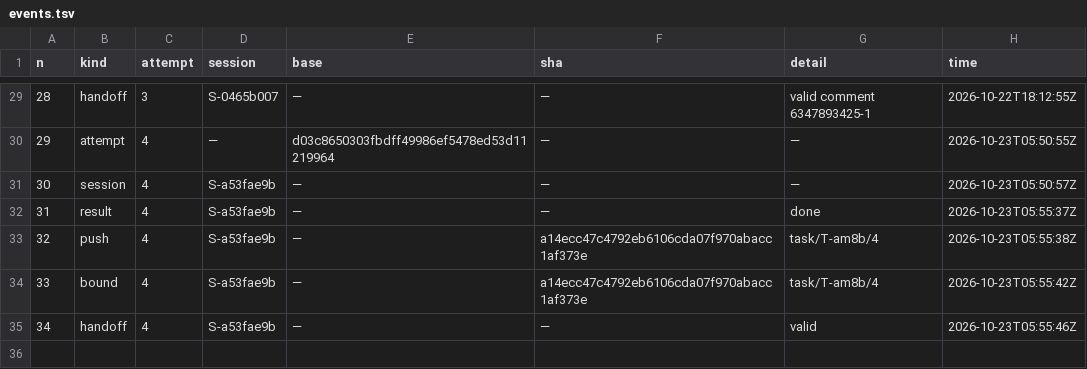
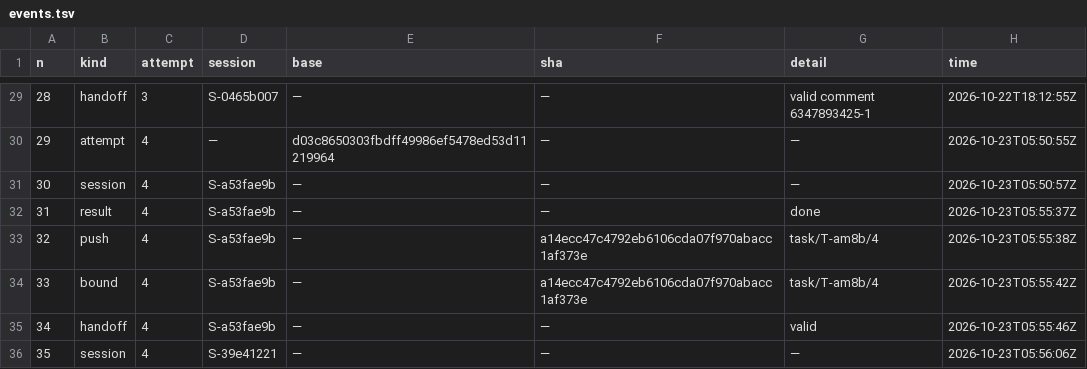
Before and after one commit to pharzam/layup-uat-m2e2, a TSV file: tasks/T-am8b/events.tsv, drawn as a sheet; only a part is shown, gaps mark what is left out; the diff names each change by its address in the sheet, - before the commit and + after, or states it on an @@ line.

```diff
--- a/tasks/T-am8b/events.tsv
+++ b/tasks/T-am8b/events.tsv
+row 36: 35 | session | 4 | S-39e41221 | — | — | — | 2026-10-23T05:56:06Z
```
Also changed, not shown: sessions.tsv.
